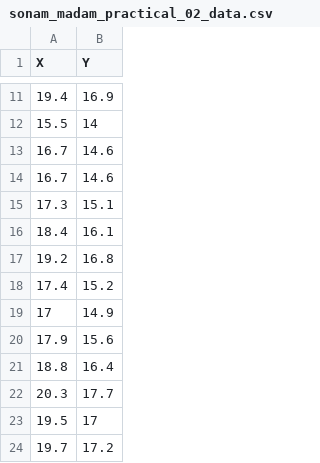
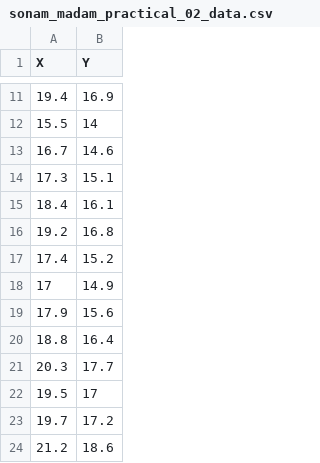
Before and after one commit to sakunisgithub/data_sets, a CSV file: msc_semester_1/sonam_madam_practical_02_data.csv, drawn as a sheet; only a part is shown, gaps mark what is left out; removed rows and columns are numbered as before the commit, all else as after; the diff names each change by its address in the sheet, - before the commit and + after, or states it on an @@ line.

Commit message:
little correction

```diff
--- a/msc_semester_1/sonam_madam_practical_02_data.csv
+++ b/msc_semester_1/sonam_madam_practical_02_data.csv
-row 14: 16.7 | 14.6
+row 24: 21.2 | 18.6
```
